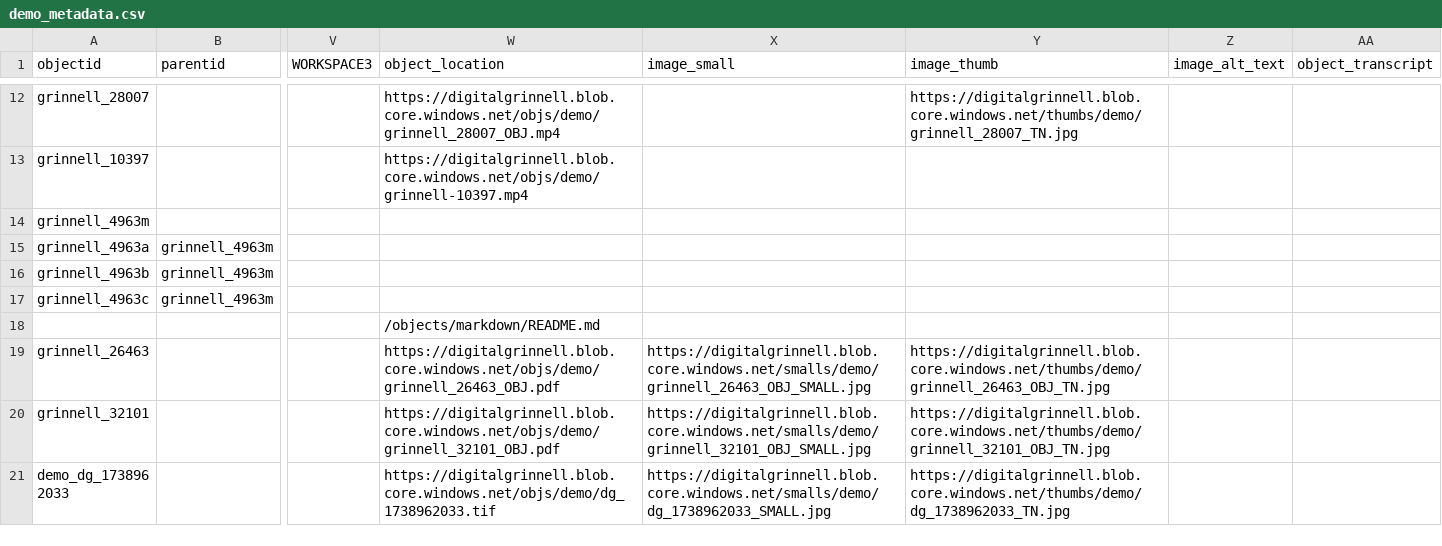
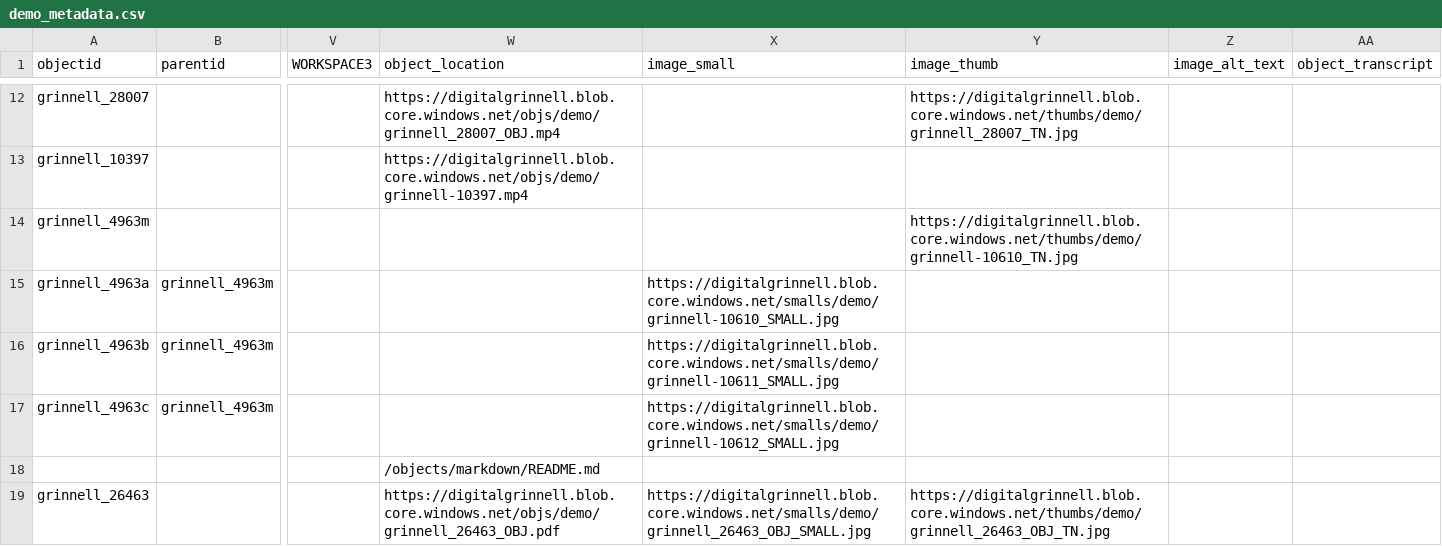
Before and after one commit to Digital-Grinnell/CB-Digital-Grinnell, a CSV file: _data/demo_metadata.csv, drawn as a sheet; only a part is shown, gaps mark what is left out; the shorter side is filled out with more unchanged rows; the diff names each change by its address in the sheet, - before the commit and + after, or states it on an @@ line.

Commit message:
New metadata from CAMP for demo

```diff
--- a/_data/demo_metadata.csv
+++ b/_data/demo_metadata.csv
-Y14 (image_thumb): (empty)
+Y14 (image_thumb): https://digitalgrinnell.blob.core.windows.net/thumbs/demo/grinnell-10610_TN.jpg
-X15 (image_small): (empty)
+X15 (image_small): https://digitalgrinnell.blob.core.windows.net/smalls/demo/grinnell-10610_SMALL.jpg
-X16 (image_small): (empty)
+X16 (image_small): https://digitalgrinnell.blob.core.windows.net/smalls/demo/grinnell-10611_SMALL.jpg
-X17 (image_small): (empty)
+X17 (image_small): https://digitalgrinnell.blob.core.windows.net/smalls/demo/grinnell-10612_SMALL.jpg
```
